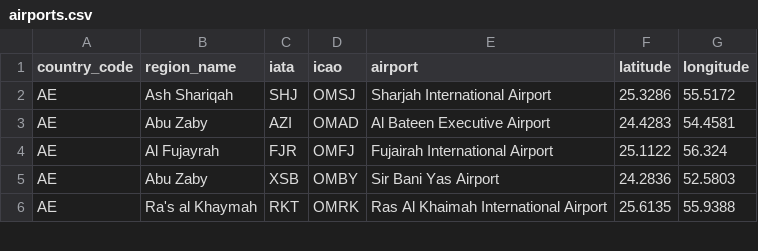
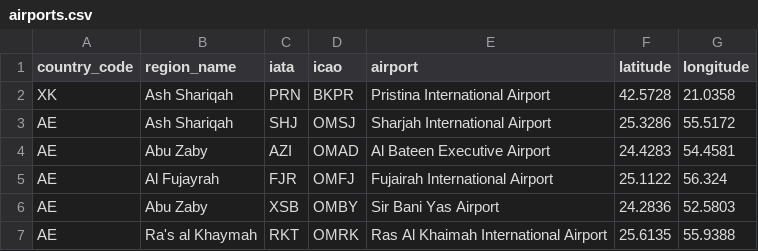
Before and after one commit to OskarWestmeijer/flights, a CSV file: src/main/resources/airports.csv, drawn as a sheet; only a part is shown.

Commit message:
feat: add PRN airport

```diff
--- a/src/main/resources/airports.csv
+++ b/src/main/resources/airports.csv
@@ -1,2 +1,3 @@
 "country_code","region_name","iata","icao","airport","latitude","longitude"
+"XK","Ash Shariqah","PRN","BKPR","Pristina International Airport","42.5728","21.0358"
 "AE","Ash Shariqah","SHJ","OMSJ","Sharjah International Airport","25.3286","55.5172"
```
